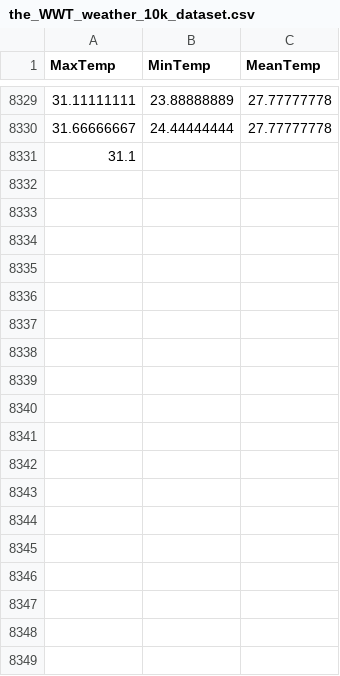
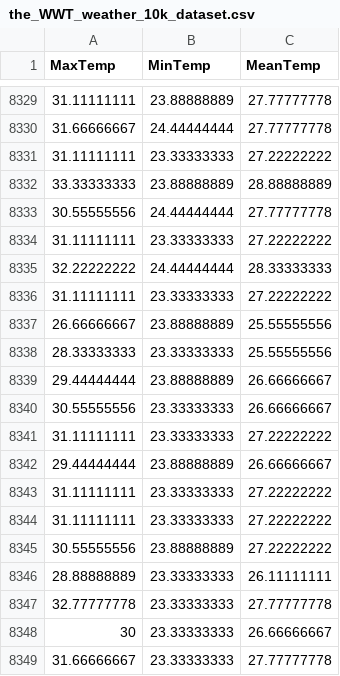
Before and after one commit to KAEVO/GolangMachineLearning, a CSV file: datasets/the_WWT_weather_10k_dataset.csv, drawn as a sheet; only a part is shown, gaps mark what is left out; the diff covers the shown part only.

```diff
--- a/datasets/the_WWT_weather_10k_dataset.csv
+++ b/datasets/the_WWT_weather_10k_dataset.csv
@@ -8330,2 +8330,20 @@ MaxTemp,MinTemp,MeanTemp
 31.66666667,24.44444444,27.77777778
-31.1
+31.11111111,23.33333333,27.22222222
+33.33333333,23.88888889,28.88888889
+30.55555556,24.44444444,27.77777778
+31.11111111,23.33333333,27.22222222
+32.22222222,24.44444444,28.33333333
+31.11111111,23.33333333,27.22222222
+26.66666667,23.88888889,25.55555556
+28.33333333,23.33333333,25.55555556
+29.44444444,23.88888889,26.66666667
+30.55555556,23.33333333,26.66666667
+31.11111111,23.33333333,27.22222222
+29.44444444,23.88888889,26.66666667
+31.11111111,23.33333333,27.22222222
+31.11111111,23.33333333,27.22222222
+30.55555556,23.88888889,27.22222222
+28.88888889,23.33333333,26.11111111
+32.77777778,23.33333333,27.77777778
+30,23.33333333,26.66666667
+31.66666667,23.33333333,27.77777778
```
Also changed, not shown: 22 added rows elsewhere in this file.
